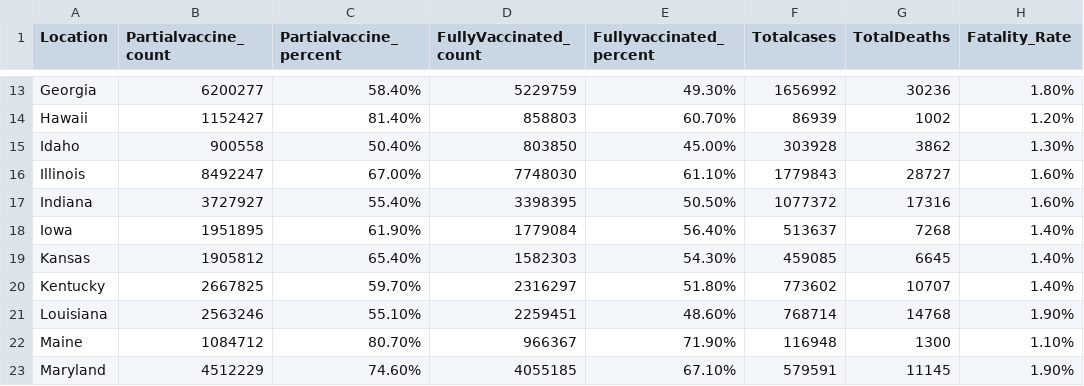
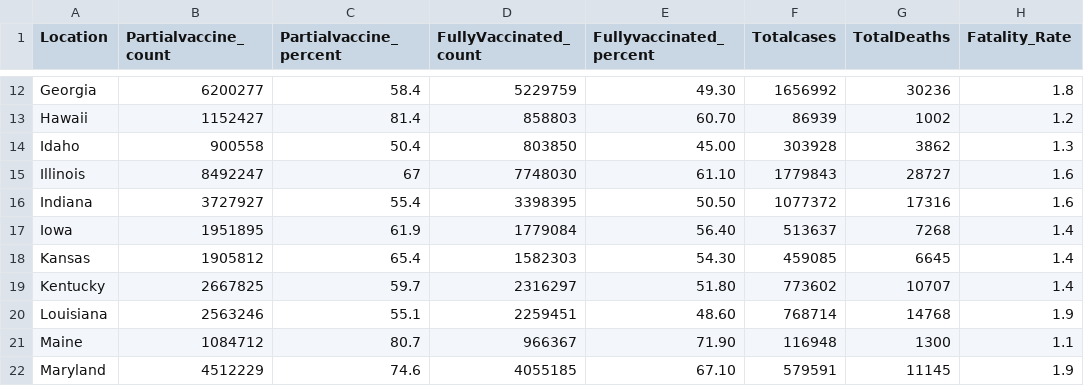
Before and after one commit to sowjanyabhupathiraju/vaccineimpactdeath, a CSV file: statewise-vaccine-deathrate_v2.csv, drawn as a sheet; only a part is shown, gaps mark what is left out; addresses are those after the commit; the diff covers the shown part only; the diff names each change by its address in the sheet, - before the commit and + after, or states it on an @@ line.

```diff
--- a/statewise-vaccine-deathrate_v2.csv
+++ b/statewise-vaccine-deathrate_v2.csv
-C12 (Partialvaccine_percent): 58.40%
+C12 (Partialvaccine_percent): 58.4
-E12 (Fullyvaccinated_percent): 49.30%
+E12 (Fullyvaccinated_percent): 49.30
-H12 (Fatality_Rate): 1.80%
+H12 (Fatality_Rate): 1.8
-C13 (Partialvaccine_percent): 81.40%
+C13 (Partialvaccine_percent): 81.4
-E13 (Fullyvaccinated_percent): 60.70%
+E13 (Fullyvaccinated_percent): 60.70
-H13 (Fatality_Rate): 1.20%
+H13 (Fatality_Rate): 1.2
-C14 (Partialvaccine_percent): 50.40%
+C14 (Partialvaccine_percent): 50.4
-E14 (Fullyvaccinated_percent): 45.00%
+E14 (Fullyvaccinated_percent): 45.00
-H14 (Fatality_Rate): 1.30%
+H14 (Fatality_Rate): 1.3
-C15 (Partialvaccine_percent): 67.00%
+C15 (Partialvaccine_percent): 67
-E15 (Fullyvaccinated_percent): 61.10%
+E15 (Fullyvaccinated_percent): 61.10
-H15:H16 (Fatality_Rate): 1.60%
+H15:H16 (Fatality_Rate): 1.6
-C16 (Partialvaccine_percent): 55.40%
+C16 (Partialvaccine_percent): 55.4
-E16 (Fullyvaccinated_percent): 50.50%
+E16 (Fullyvaccinated_percent): 50.50
-C17 (Partialvaccine_percent): 61.90%
+C17 (Partialvaccine_percent): 61.9
-E17 (Fullyvaccinated_percent): 56.40%
+E17 (Fullyvaccinated_percent): 56.40
-H17:H19 (Fatality_Rate): 1.40%
+H17:H19 (Fatality_Rate): 1.4
-C18 (Partialvaccine_percent): 65.40%
+C18 (Partialvaccine_percent): 65.4
-E18 (Fullyvaccinated_percent): 54.30%
+E18 (Fullyvaccinated_percent): 54.30
-C19 (Partialvaccine_percent): 59.70%
+C19 (Partialvaccine_percent): 59.7
-E19 (Fullyvaccinated_percent): 51.80%
+E19 (Fullyvaccinated_percent): 51.80
-C20 (Partialvaccine_percent): 55.10%
+C20 (Partialvaccine_percent): 55.1
-E20 (Fullyvaccinated_percent): 48.60%
+E20 (Fullyvaccinated_percent): 48.60
-H20 (Fatality_Rate): 1.90%
+H20 (Fatality_Rate): 1.9
-C21 (Partialvaccine_percent): 80.70%
+C21 (Partialvaccine_percent): 80.7
-E21 (Fullyvaccinated_percent): 71.90%
+E21 (Fullyvaccinated_percent): 71.90
-H21 (Fatality_Rate): 1.10%
+H21 (Fatality_Rate): 1.1
-C22 (Partialvaccine_percent): 74.60%
+C22 (Partialvaccine_percent): 74.6
-E22 (Fullyvaccinated_percent): 67.10%
+E22 (Fullyvaccinated_percent): 67.10
-H22 (Fatality_Rate): 1.90%
+H22 (Fatality_Rate): 1.9
```
Also changed, not shown: 1 removed row and 144 edited cells elsewhere in this file.
